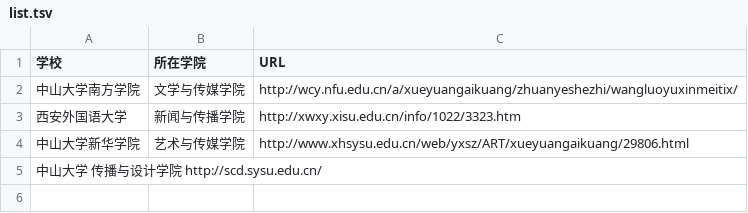
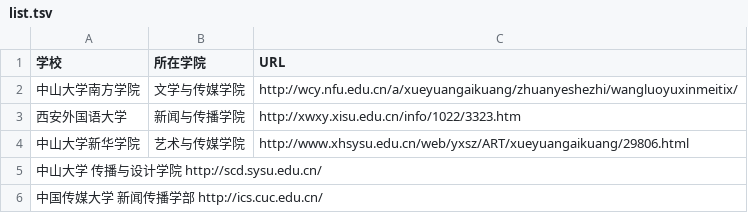
Before and after one commit to WuxueNewmedia/list_newmedia_undergraduate_CN, a TSV file: list.tsv, drawn as a sheet.

Commit message:
添加中传

```diff
--- a/list.tsv
+++ b/list.tsv
@@ -5 +5,2 @@
 中山大学 传播与设计学院 http://scd.sysu.edu.cn/
+中国传媒大学 新闻传播学部 http://ics.cuc.edu.cn/
```
